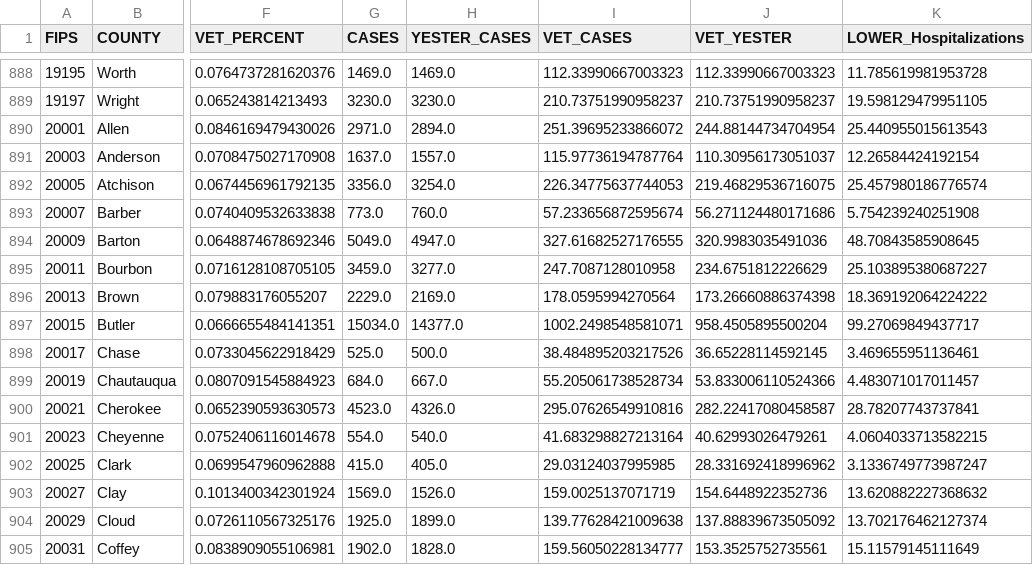
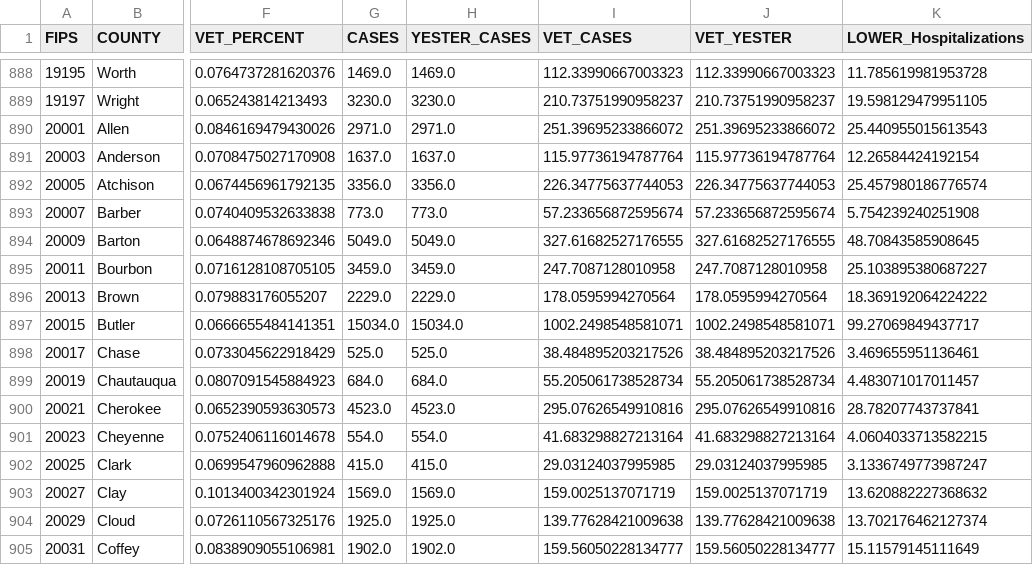
Before and after one commit to Codingfrfun/Covid-automation, a CSV file: CountyVACOVID.csv, drawn as a sheet; only a part is shown, gaps mark what is left out; the diff covers the shown part only; the diff names each change by its address in the sheet, - before the commit and + after, or states it on an @@ line.

```diff
--- a/CountyVACOVID.csv
+++ b/CountyVACOVID.csv
-H890 (YESTER_CASES): 2894.0
+H890 (YESTER_CASES): 2971.0
-J890 (VET_YESTER): 244.88144734704954
+J890 (VET_YESTER): 251.39695233866072
-H891 (YESTER_CASES): 1557.0
+H891 (YESTER_CASES): 1637.0
-J891 (VET_YESTER): 110.30956173051037
+J891 (VET_YESTER): 115.97736194787764
-H892 (YESTER_CASES): 3254.0
+H892 (YESTER_CASES): 3356.0
-J892 (VET_YESTER): 219.46829536716075
+J892 (VET_YESTER): 226.34775637744053
-H893 (YESTER_CASES): 760.0
+H893 (YESTER_CASES): 773.0
-J893 (VET_YESTER): 56.271124480171686
+J893 (VET_YESTER): 57.233656872595674
-H894 (YESTER_CASES): 4947.0
+H894 (YESTER_CASES): 5049.0
-J894 (VET_YESTER): 320.9983035491036
+J894 (VET_YESTER): 327.61682527176555
-H895 (YESTER_CASES): 3277.0
+H895 (YESTER_CASES): 3459.0
-J895 (VET_YESTER): 234.6751812226629
+J895 (VET_YESTER): 247.7087128010958
-H896 (YESTER_CASES): 2169.0
+H896 (YESTER_CASES): 2229.0
-J896 (VET_YESTER): 173.26660886374398
+J896 (VET_YESTER): 178.0595994270564
-H897 (YESTER_CASES): 14377.0
+H897 (YESTER_CASES): 15034.0
-J897 (VET_YESTER): 958.4505895500204
+J897 (VET_YESTER): 1002.2498548581071
-H898 (YESTER_CASES): 500.0
+H898 (YESTER_CASES): 525.0
-J898 (VET_YESTER): 36.65228114592145
+J898 (VET_YESTER): 38.484895203217526
-H899 (YESTER_CASES): 667.0
+H899 (YESTER_CASES): 684.0
-J899 (VET_YESTER): 53.833006110524366
+J899 (VET_YESTER): 55.205061738528734
-H900 (YESTER_CASES): 4326.0
+H900 (YESTER_CASES): 4523.0
-J900 (VET_YESTER): 282.22417080458587
+J900 (VET_YESTER): 295.07626549910816
-H901 (YESTER_CASES): 540.0
+H901 (YESTER_CASES): 554.0
-J901 (VET_YESTER): 40.62993026479261
+J901 (VET_YESTER): 41.683298827213164
-H902 (YESTER_CASES): 405.0
+H902 (YESTER_CASES): 415.0
-J902 (VET_YESTER): 28.331692418996962
+J902 (VET_YESTER): 29.03124037995985
-H903 (YESTER_CASES): 1526.0
+H903 (YESTER_CASES): 1569.0
-J903 (VET_YESTER): 154.6448922352736
+J903 (VET_YESTER): 159.0025137071719
-H904 (YESTER_CASES): 1899.0
+H904 (YESTER_CASES): 1925.0
-J904 (VET_YESTER): 137.88839673505092
+J904 (VET_YESTER): 139.77628421009638
-H905 (YESTER_CASES): 1828.0
+H905 (YESTER_CASES): 1902.0
-J905 (VET_YESTER): 153.3525752735561
+J905 (VET_YESTER): 159.56050228134777
```
Also changed, not shown: 168 edited cells elsewhere in this file, CCTVAChart2.csv, VAChart.csv.
